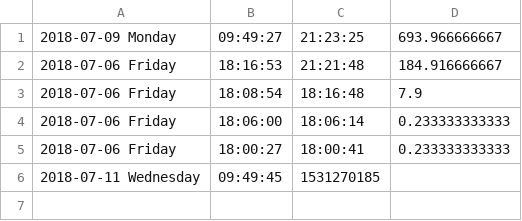
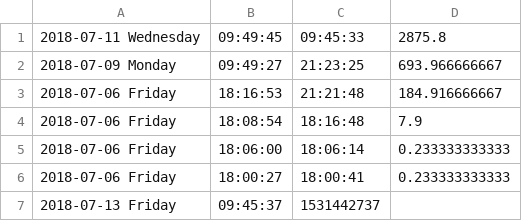
Before and after one commit to fumimaker/IVR_NFC, a CSV file: csv/otsuru.csv, drawn as a sheet; removed rows and columns are numbered as before the commit, all else as after; the diff names each change by its address in the sheet, - before the commit and + after, or states it on an @@ line.

```diff
--- a/csv/otsuru.csv
+++ b/csv/otsuru.csv
+row 1: 2018-07-11 Wednesday | 09:49:45 | 09:45:33 | 2875.8
-row 6: 2018-07-11 Wednesday | 09:49:45 | 1531270185
+row 7: 2018-07-13 Friday | 09:45:37 | 1531442737
```
Also changed, not shown: csv/asakawa.csv, 14 other files.
